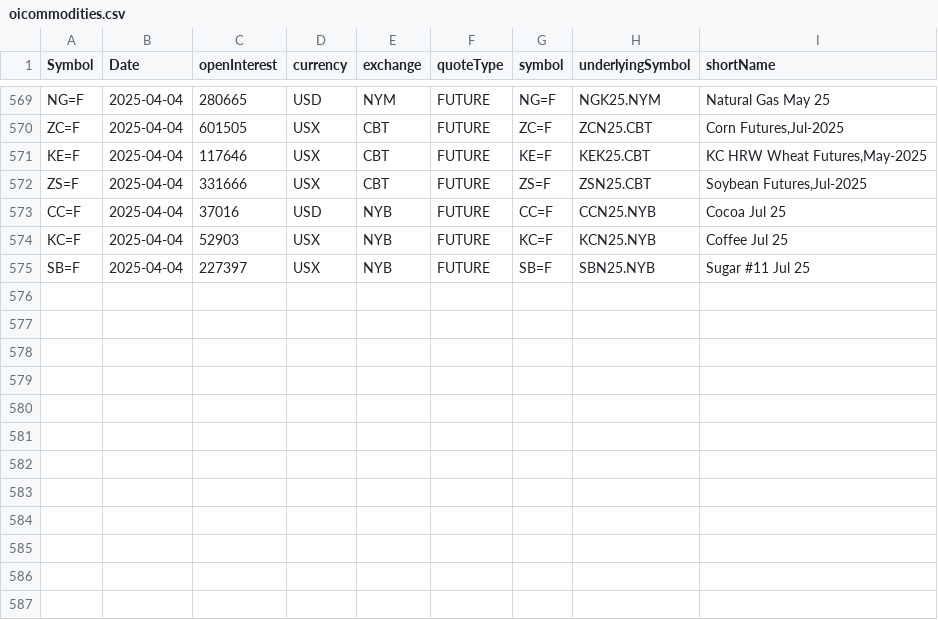
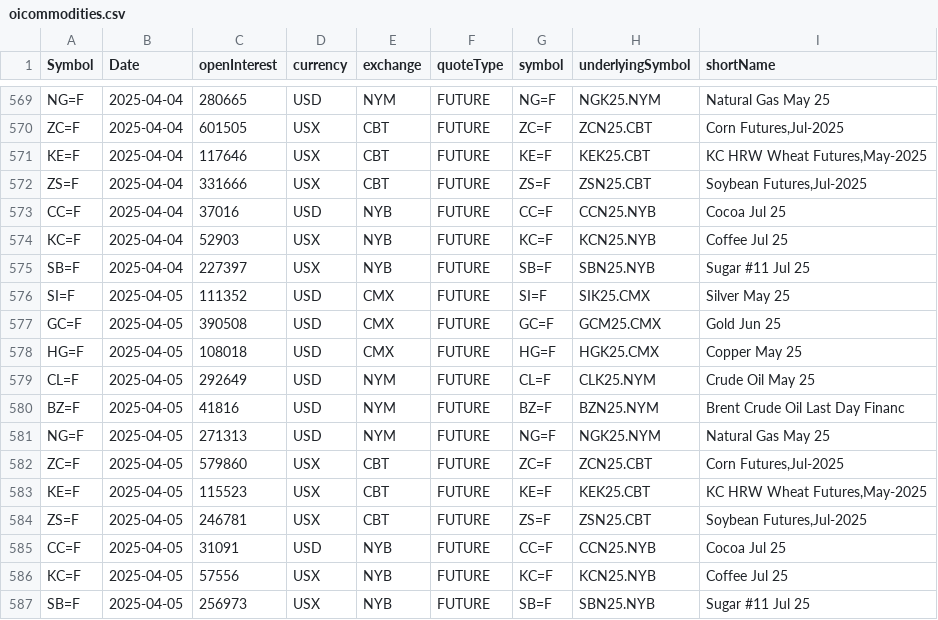
Before and after one commit to antoiovi/Trading, a CSV file: csv/oicommodities.csv, drawn as a sheet; only a part is shown, gaps mark what is left out; the diff names each change by its address in the sheet, - before the commit and + after, or states it on an @@ line.

```diff
--- a/csv/oicommodities.csv
+++ b/csv/oicommodities.csv
+row 576: SI=F | 2025-04-05 | 111352 | USD | CMX | FUTURE | SI=F | SIK25.CMX | Silver May 25
+row 577: GC=F | 2025-04-05 | 390508 | USD | CMX | FUTURE | GC=F | GCM25.CMX | Gold Jun 25
+row 578: HG=F | 2025-04-05 | 108018 | USD | CMX | FUTURE | HG=F | HGK25.CMX | Copper May 25
+row 579: CL=F | 2025-04-05 | 292649 | USD | NYM | FUTURE | CL=F | CLK25.NYM | Crude Oil May 25
+row 580: BZ=F | 2025-04-05 | 41816 | USD | NYM | FUTURE | BZ=F | BZN25.NYM | Brent Crude Oil Last Day Financ
+row 581: NG=F | 2025-04-05 | 271313 | USD | NYM | FUTURE | NG=F | NGK25.NYM | Natural Gas May 25
+row 582: ZC=F | 2025-04-05 | 579860 | USX | CBT | FUTURE | ZC=F | ZCN25.CBT | Corn Futures,Jul-2025
+row 583: KE=F | 2025-04-05 | 115523 | USX | CBT | FUTURE | KE=F | KEK25.CBT | KC HRW Wheat Futures,May-2025
+row 584: ZS=F | 2025-04-05 | 246781 | USX | CBT | FUTURE | ZS=F | ZSN25.CBT | Soybean Futures,Jul-2025
+row 585: CC=F | 2025-04-05 | 31091 | USD | NYB | FUTURE | CC=F | CCN25.NYB | Cocoa Jul 25
+row 586: KC=F | 2025-04-05 | 57556 | USX | NYB | FUTURE | KC=F | KCN25.NYB | Coffee Jul 25
+row 587: SB=F | 2025-04-05 | 256973 | USX | NYB | FUTURE | SB=F | SBN25.NYB | Sugar #11 Jul 25
```
